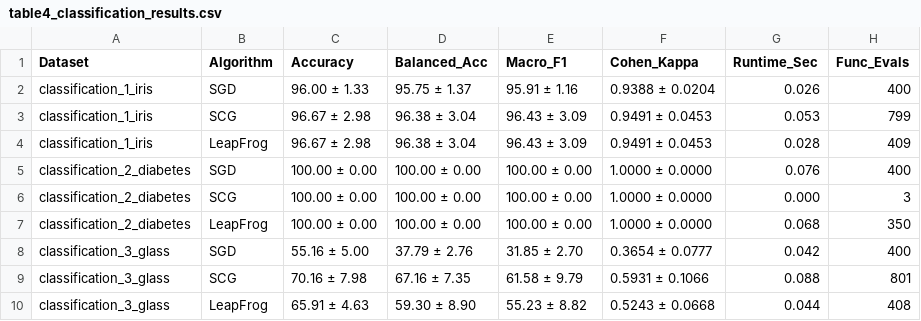
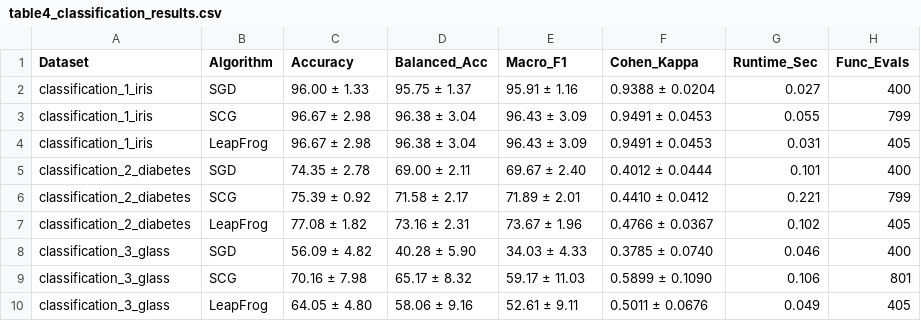
Before and after one commit to TomDesHeath/machine-learning-441-assignment3, a CSV file: tables/table4_classification_results.csv, drawn as a sheet.

```diff
--- a/tables/table4_classification_results.csv
+++ b/tables/table4_classification_results.csv
@@ -1,10 +1,10 @@
 Dataset,Algorithm,Accuracy,Balanced_Acc,Macro_F1,Cohen_Kappa,Runtime_Sec,Func_Evals
-classification_1_iris,SGD,96.00 ± 1.33,95.75 ± 1.37,95.91 ± 1.16,0.9388 ± 0.0204,0.026,400
-classification_1_iris,SCG,96.67 ± 2.98,96.38 ± 3.04,96.43 ± 3.09,0.9491 ± 0.0453,0.053,799
-classification_1_iris,LeapFrog,96.67 ± 2.98,96.38 ± 3.04,96.43 ± 3.09,0.9491 ± 0.0453,0.028,409
-classification_2_diabetes,SGD,100.00 ± 0.00,100.00 ± 0.00,100.00 ± 0.00,1.0000 ± 0.0000,0.076,400
-classification_2_diabetes,SCG,100.00 ± 0.00,100.00 ± 0.00,100.00 ± 0.00,1.0000 ± 0.0000,0.000,3
-classification_2_diabetes,LeapFrog,100.00 ± 0.00,100.00 ± 0.00,100.00 ± 0.00,1.0000 ± 0.0000,0.068,350
-classification_3_glass,SGD,55.16 ± 5.00,37.79 ± 2.76,31.85 ± 2.70,0.3654 ± 0.0777,0.042,400
-classification_3_glass,SCG,70.16 ± 7.98,67.16 ± 7.35,61.58 ± 9.79,0.5931 ± 0.1066,0.088,801
-classification_3_glass,LeapFrog,65.91 ± 4.63,59.30 ± 8.90,55.23 ± 8.82,0.5243 ± 0.0668,0.044,408
+classification_1_iris,SGD,96.00 ± 1.33,95.75 ± 1.37,95.91 ± 1.16,0.9388 ± 0.0204,0.027,400
+classification_1_iris,SCG,96.67 ± 2.98,96.38 ± 3.04,96.43 ± 3.09,0.9491 ± 0.0453,0.055,799
+classification_1_iris,LeapFrog,96.67 ± 2.98,96.38 ± 3.04,96.43 ± 3.09,0.9491 ± 0.0453,0.031,405
+classification_2_diabetes,SGD,74.35 ± 2.78,69.00 ± 2.11,69.67 ± 2.40,0.4012 ± 0.0444,0.101,400
+classification_2_diabetes,SCG,75.39 ± 0.92,71.58 ± 2.17,71.89 ± 2.01,0.4410 ± 0.0412,0.221,799
+classification_2_diabetes,LeapFrog,77.08 ± 1.82,73.16 ± 2.31,73.67 ± 1.96,0.4766 ± 0.0367,0.102,405
+classification_3_glass,SGD,56.09 ± 4.82,40.28 ± 5.90,34.03 ± 4.33,0.3785 ± 0.0740,0.046,400
+classification_3_glass,SCG,70.16 ± 7.98,65.17 ± 8.32,59.17 ± 11.03,0.5899 ± 0.1090,0.106,801
+classification_3_glass,LeapFrog,64.05 ± 4.80,58.06 ± 9.16,52.61 ± 9.11,0.5011 ± 0.0676,0.049,405
```
Also changed, not shown: tables/table2_hidden_unit_optimality.csv, tables/table5_regression_results.csv, 11 other files.
